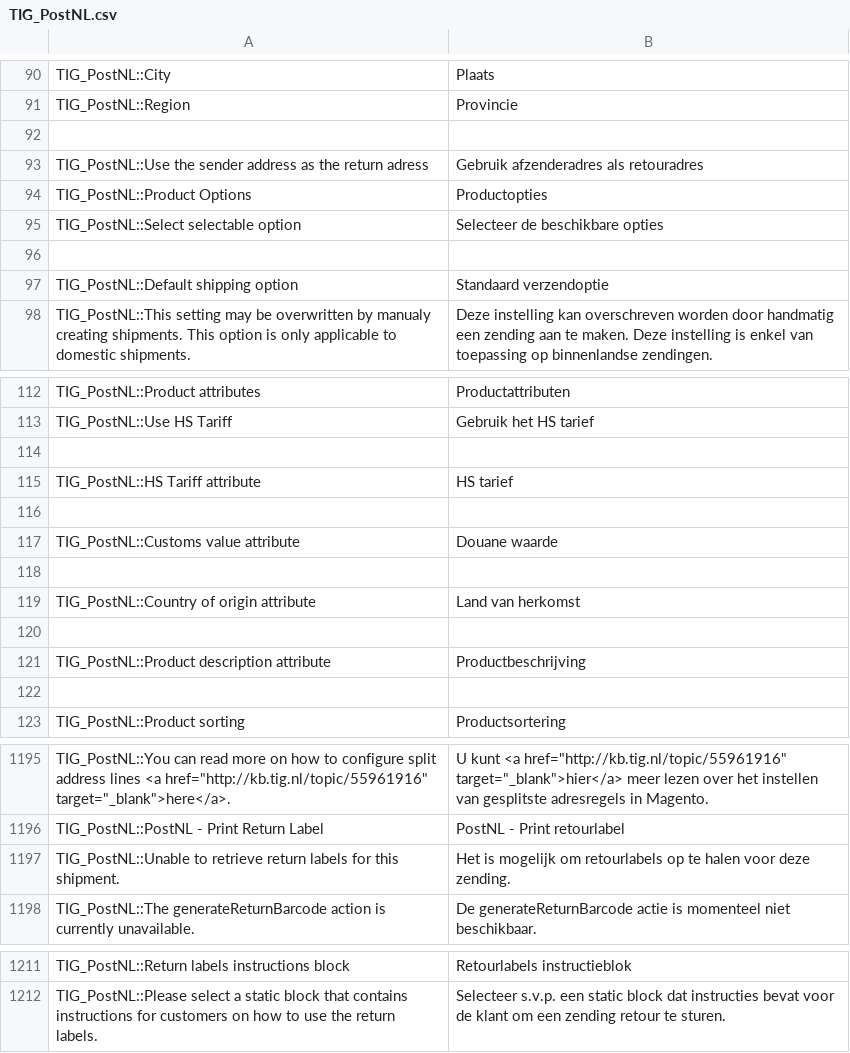
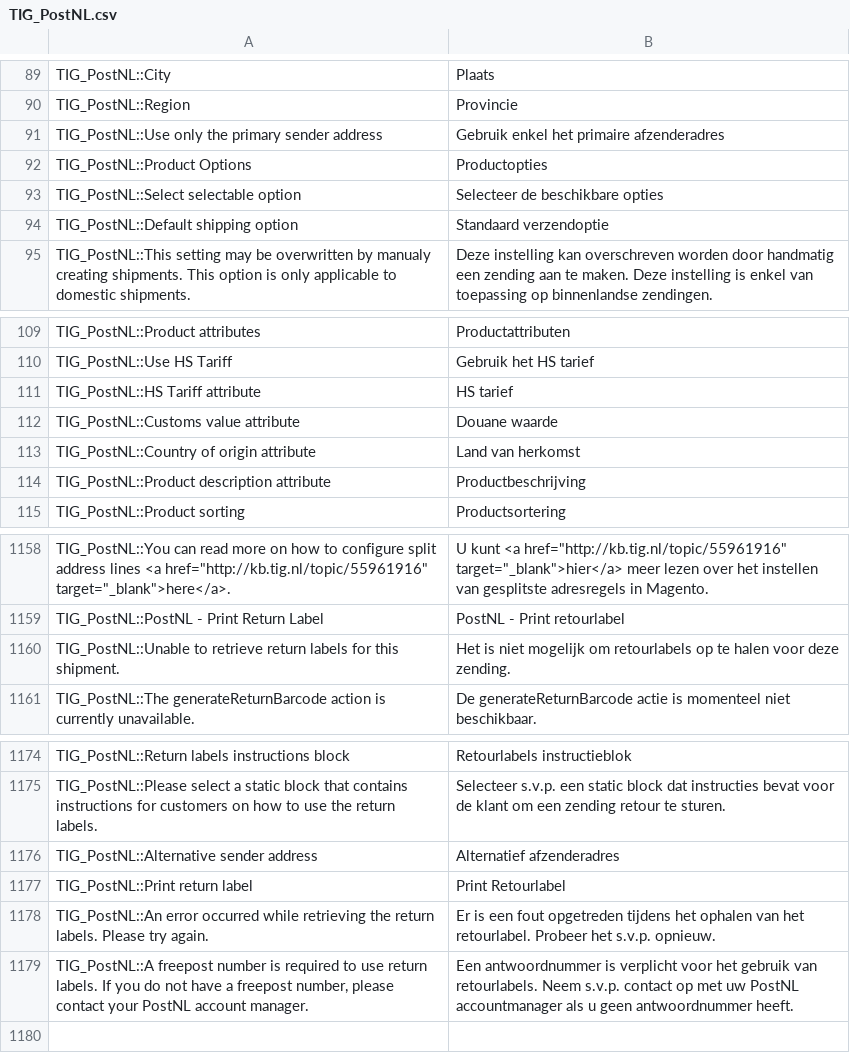
Before and after one commit to postnl/postnl-magento1-End-of-life, a CSV file: app/locale/nl_NL/TIG_PostNL.csv, drawn as a sheet; only a part is shown, gaps mark what is left out; removed rows and columns are numbered as before the commit, all else as after; the diff covers the shown part only; the diff names each change by its address in the sheet, - before the commit and + after, or states it on an @@ line.

Commit message:
separated return address from alternative sender address

```diff
--- a/app/locale/nl_NL/TIG_PostNL.csv
+++ b/app/locale/nl_NL/TIG_PostNL.csv
-row 91: (empty)
+row 91: TIG_PostNL::Use only the primary sender address | Gebruik enkel het primaire afzenderadres
-row 93: TIG_PostNL::Use the sender address as the return adress | Gebruik afzenderadres als retouradres
-row 96: (empty)
-row 114: (empty)
-row 116: (empty)
-row 118: (empty)
-row 120: (empty)
-row 122: (empty)
-B1160: Het is mogelijk om…
+B1160: Het is niet mogelijk om…
+row 1176: TIG_PostNL::Alternative sender address | Alternatief afzenderadres
+row 1177: TIG_PostNL::Print return label | Print Retourlabel
+row 1178: TIG_PostNL::An error occurred while retrieving the return labels. Please try again. | Er is een fout opgetreden tijdens het ophalen van het retourlabel. Probeer het s.v.p. opnieuw.
+row 1179: TIG_PostNL::A freepost number is required to use return labels. If you do not have a freepost number, please contact your PostNL account manager. | Een antwoordnummer is verplicht voor het gebruik van retourlabels. Neem s.v.p. contact op met uw PostNL accountmanager als u geen antwoordnummer heeft.
```
Also changed, not shown: 30 removed rows elsewhere in this file, 9 other files.
